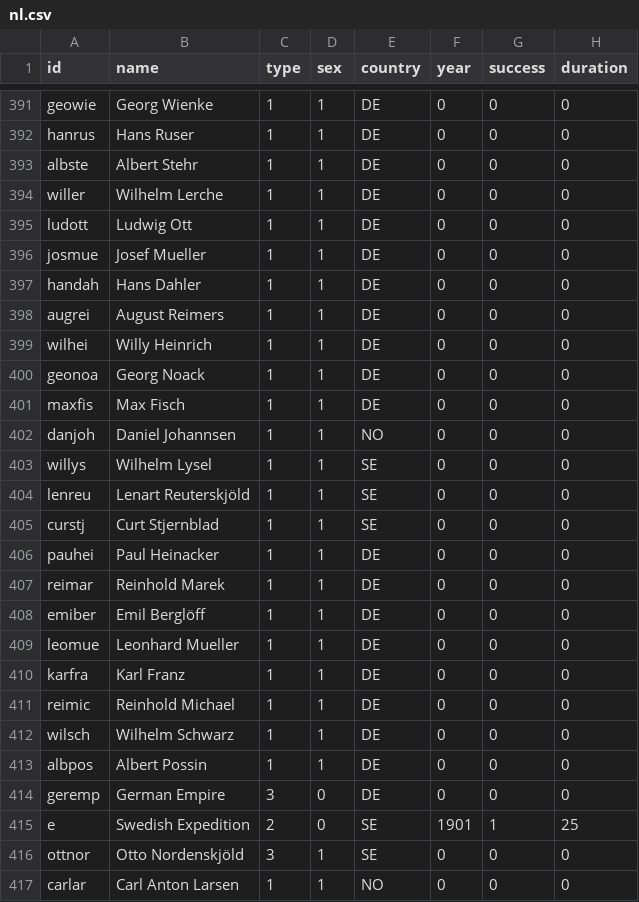
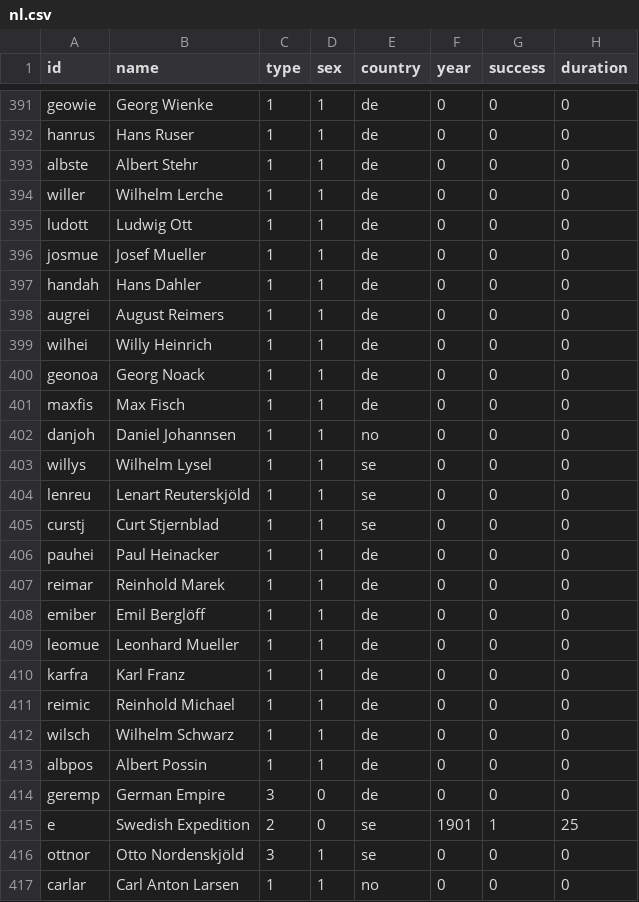
Before and after one commit to pak104/SNA-Antarktis, a CSV file: nl.csv, drawn as a sheet; only a part is shown, gaps mark what is left out; the diff covers the shown part only; the diff names each change by its address in the sheet, - before the commit and + after, or states it on an @@ line.

```diff
--- a/nl.csv
+++ b/nl.csv
-E391:E401 (country): DE
+E391:E401 (country): de
-E402 (country): NO
+E402 (country): no
-E403:E405 (country): SE
+E403:E405 (country): se
-E406:E414 (country): DE
+E406:E414 (country): de
-E415:E416 (country): SE
+E415:E416 (country): se
-E417 (country): NO
+E417 (country): no
```
Also changed, not shown: 133 edited cells elsewhere in this file.
